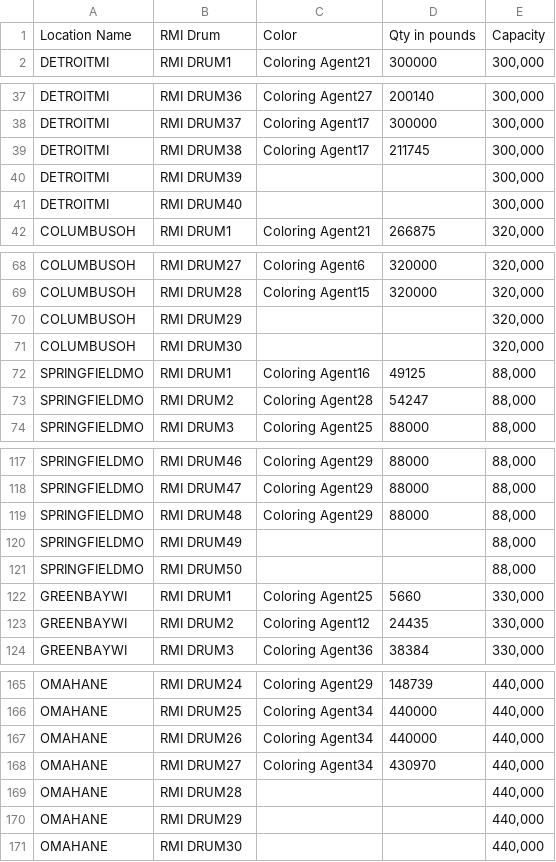
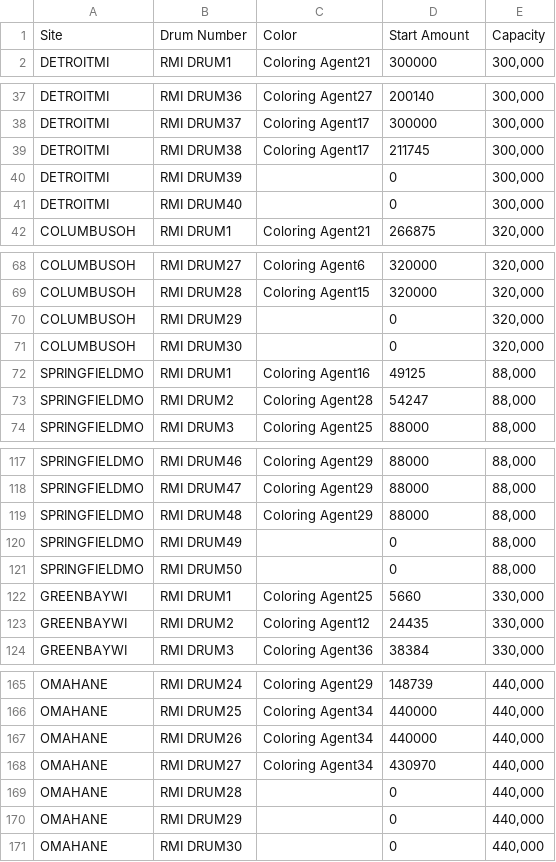
Before and after one commit to meehanjohn/sim_model, a CSV file: files/rmi_inventory_level.csv, drawn as a sheet; only a part is shown, gaps mark what is left out; the diff covers the shown part only.

```diff
--- a/files/rmi_inventory_level.csv
+++ b/files/rmi_inventory_level.csv
@@ -1,2 +1,2 @@
-Location Name,RMI Drum,Color,Qty in pounds,Capacity
+Site,Drum Number,Color,Start Amount,Capacity
 DETROITMI,RMI DRUM1,Coloring Agent21,300000,"300,000"
@@ -39,4 +39,4 @@ DETROITMI,RMI DRUM37,Coloring Agent17,300000,"300,000"
 DETROITMI,RMI DRUM38,Coloring Agent17,211745,"300,000"
-DETROITMI,RMI DRUM39,,,"300,000"
-DETROITMI,RMI DRUM40,,,"300,000"
+DETROITMI,RMI DRUM39,,0,"300,000"
+DETROITMI,RMI DRUM40,,0,"300,000"
 COLUMBUSOH,RMI DRUM1,Coloring Agent21,266875,"320,000"
@@ -69,4 +69,4 @@ COLUMBUSOH,RMI DRUM27,Coloring Agent6,320000,"320,000"
 COLUMBUSOH,RMI DRUM28,Coloring Agent15,320000,"320,000"
-COLUMBUSOH,RMI DRUM29,,,"320,000"
-COLUMBUSOH,RMI DRUM30,,,"320,000"
+COLUMBUSOH,RMI DRUM29,,0,"320,000"
+COLUMBUSOH,RMI DRUM30,,0,"320,000"
 SPRINGFIELDMO,RMI DRUM1,Coloring Agent16,49125,"88,000"
@@ -119,4 +119,4 @@ SPRINGFIELDMO,RMI DRUM47,Coloring Agent29,88000,"88,000"
 SPRINGFIELDMO,RMI DRUM48,Coloring Agent29,88000,"88,000"
-SPRINGFIELDMO,RMI DRUM49,,,"88,000"
-SPRINGFIELDMO,RMI DRUM50,,,"88,000"
+SPRINGFIELDMO,RMI DRUM49,,0,"88,000"
+SPRINGFIELDMO,RMI DRUM50,,0,"88,000"
 GREENBAYWI,RMI DRUM1,Coloring Agent25,5660,"330,000"
@@ -168,4 +168,4 @@ OMAHANE,RMI DRUM26,Coloring Agent34,440000,"440,000"
 OMAHANE,RMI DRUM27,Coloring Agent34,430970,"440,000"
-OMAHANE,RMI DRUM28,,,"440,000"
-OMAHANE,RMI DRUM29,,,"440,000"
-OMAHANE,RMI DRUM30,,,"440,000"
+OMAHANE,RMI DRUM28,,0,"440,000"
+OMAHANE,RMI DRUM29,,0,"440,000"
+OMAHANE,RMI DRUM30,,0,"440,000"
```
Also changed, not shown: 1 edited cell elsewhere in this file, files/pfi_drum.csv, 5 other files.
